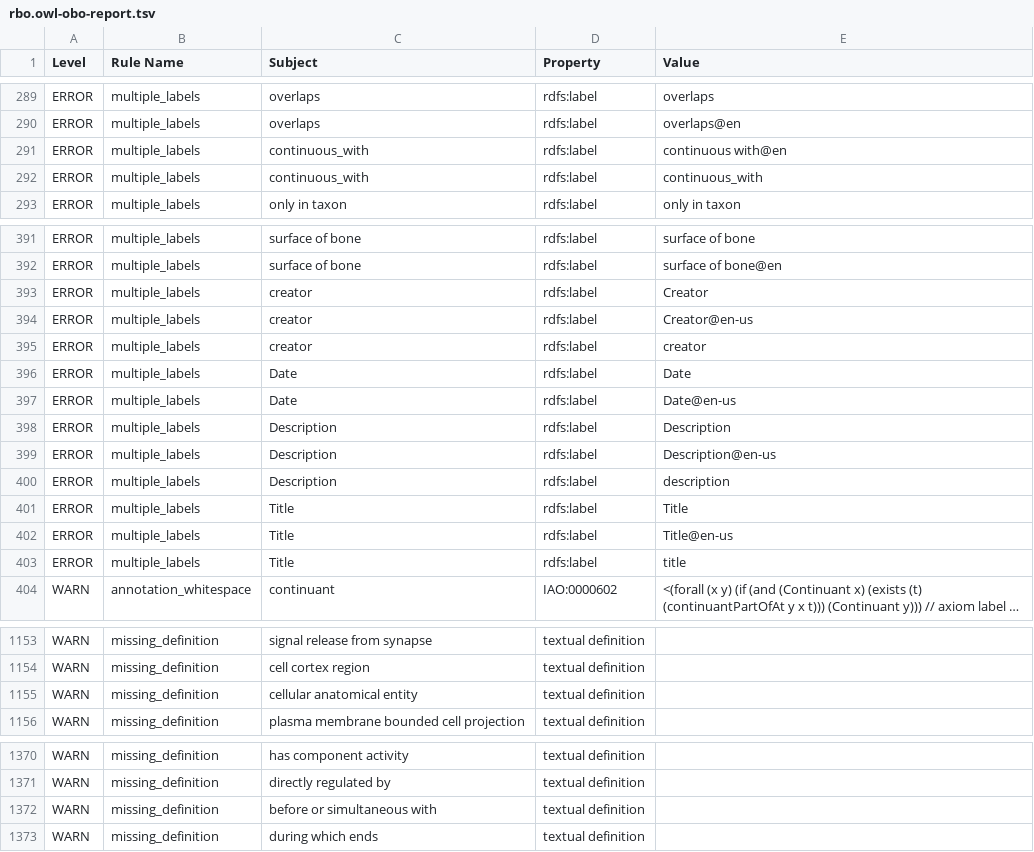
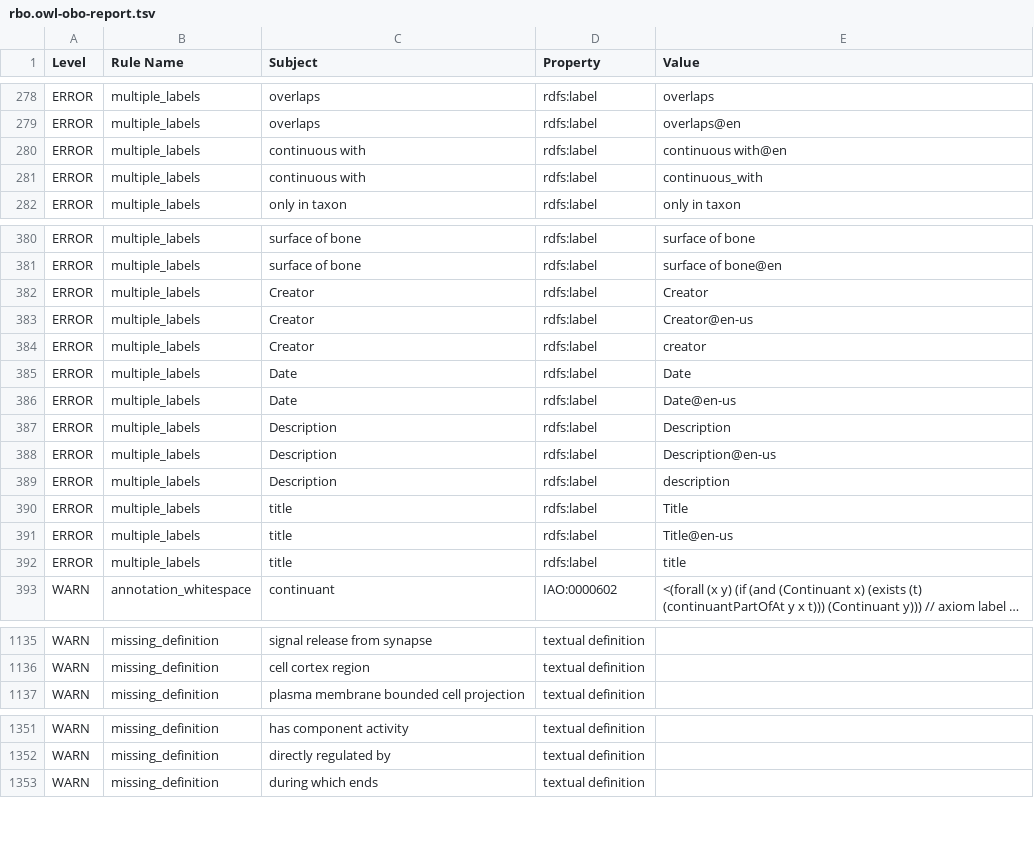
Before and after one commit to Radiobiology-Informatics-Consortium/RBO, a TSV file: reports/rbo.owl-obo-report.tsv, drawn as a sheet; only a part is shown, gaps mark what is left out; long unchanged cells end in …; removed rows and columns are numbered as before the commit, all else as after; the diff covers the shown part only; the diff names each change by its address in the sheet, - before the commit and + after, or states it on an @@ line.

```diff
--- a/reports/rbo.owl-obo-report.tsv
+++ b/reports/rbo.owl-obo-report.tsv
-C280:C281 (Subject): continuous_with
+C280:C281 (Subject): continuous with
-C382:C384 (Subject): creator
+C382:C384 (Subject): Creator
-C390:C392 (Subject): Title
+C390:C392 (Subject): title
-row 1155: WARN | missing_definition | cellular anatomical entity | textual definition
-row 1372: WARN | missing_definition | before or simultaneous with | textual definition
```
Also changed, not shown: 1 added row, 28 removed rows and 8 edited cells elsewhere in this file, reports/RBO.owl-obo-report.tsv, src/ontology/reports/rbo.owl-obo-report.tsv, 9 other files.
